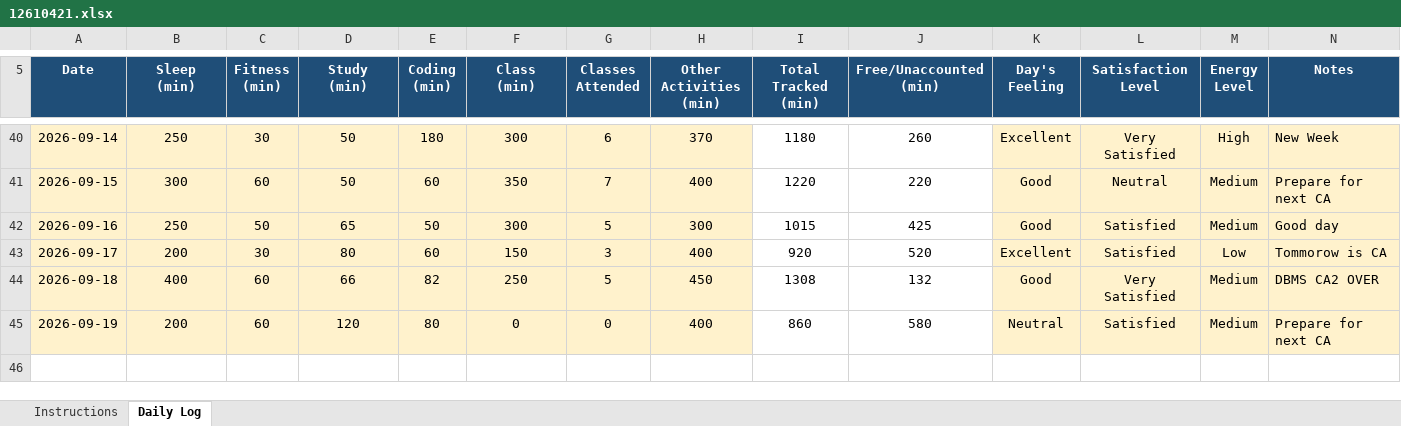
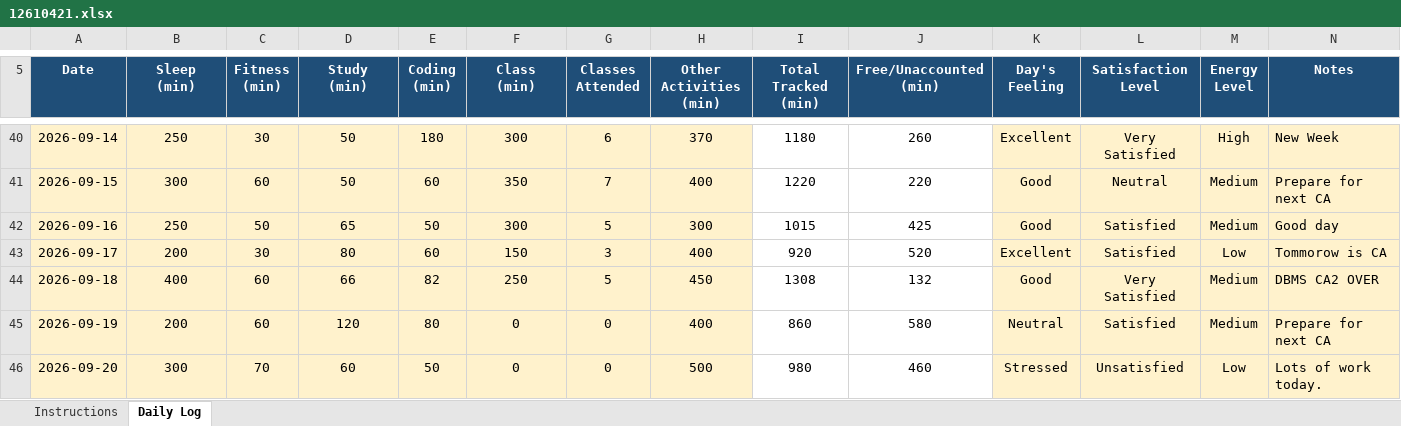
Before and after one commit to Sauravsingh-git-hub/CAP776, an Excel workbook: 12610421.xlsx, sheet Daily Log, drawn as a sheet; only a part is shown, gaps mark what is left out; values as stored, in another font and other column widths than the file's, no borders; conditional formats not drawn; the diff names each change by its address in the sheet, - before the commit and + after, or states it on an @@ line.

Commit message:
Thirty seven commit

```diff
--- a/12610421.xlsx (sheet Daily Log)
+++ b/12610421.xlsx (sheet Daily Log)
+row 46: 2026-09-20 | 300 | 70 | 60 | 50 | 0 | 0 | 500 | 980 | 460 | Stressed | Unsatisfied | Low | Lots of work today.
```
